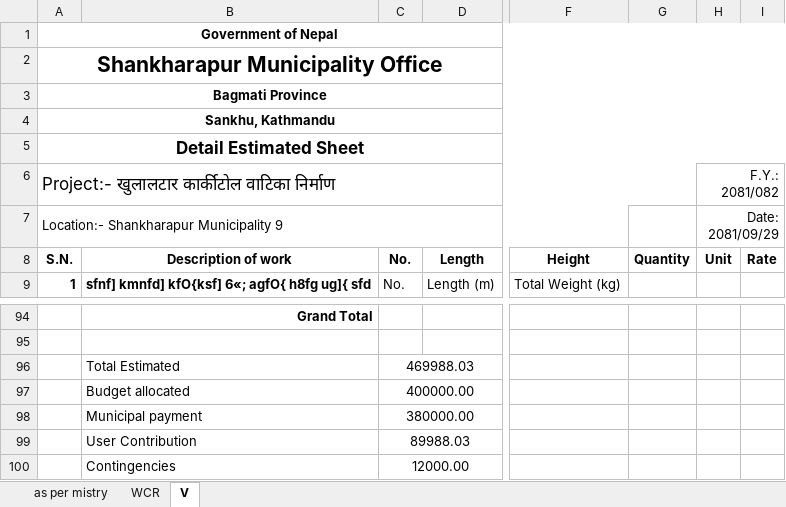
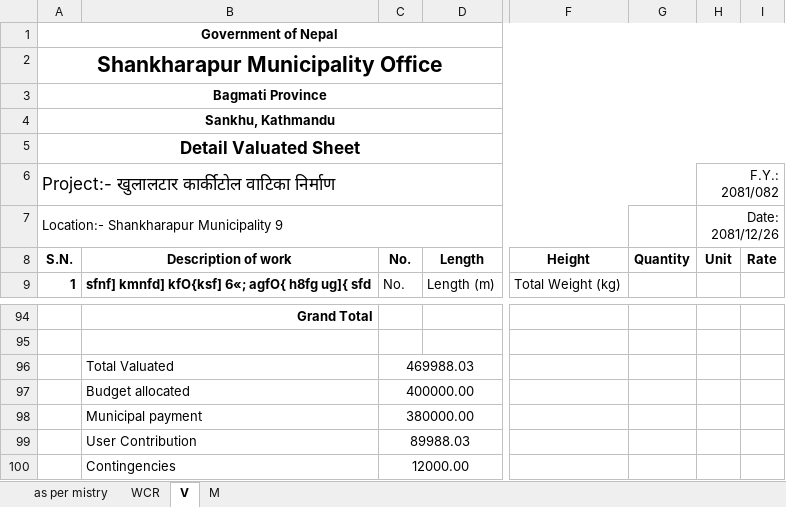
Before and after one commit to suwalcrystal/ofc, an Excel workbook: ofc/estimates/khulaltaar baatika truss/V-खुलालटार कार्कीटोल वाटिका निर्माण.xlsx, sheet V, drawn as a sheet; only a part is shown, gaps mark what is left out; values as stored, in another font and other column widths than the file's, no borders; the diff names each change by its address in the sheet, - before the commit and + after, or states it on an @@ line.

```diff
--- a/ofc/estimates/khulaltaar baatika truss/V-खुलालटार कार्कीटोल वाटिका निर्माण.xlsx (sheet V)
+++ b/ofc/estimates/khulaltaar baatika truss/V-खुलालटार कार्कीटोल वाटिका निर्माण.xlsx (sheet V)
+sheet tab: M
-A5 (S.N.): Detail Estimated Sheet
+A5 (S.N.): Detail Valuated Sheet
-H7 (Unit): Date: 2081/09/29
+H7 (Unit): Date: 2081/12/26
-B96 (Description of work): Total Estimated
+B96 (Description of work): Total Valuated
```
Also changed, not shown: sheet WCR, formulas that keep their value.
